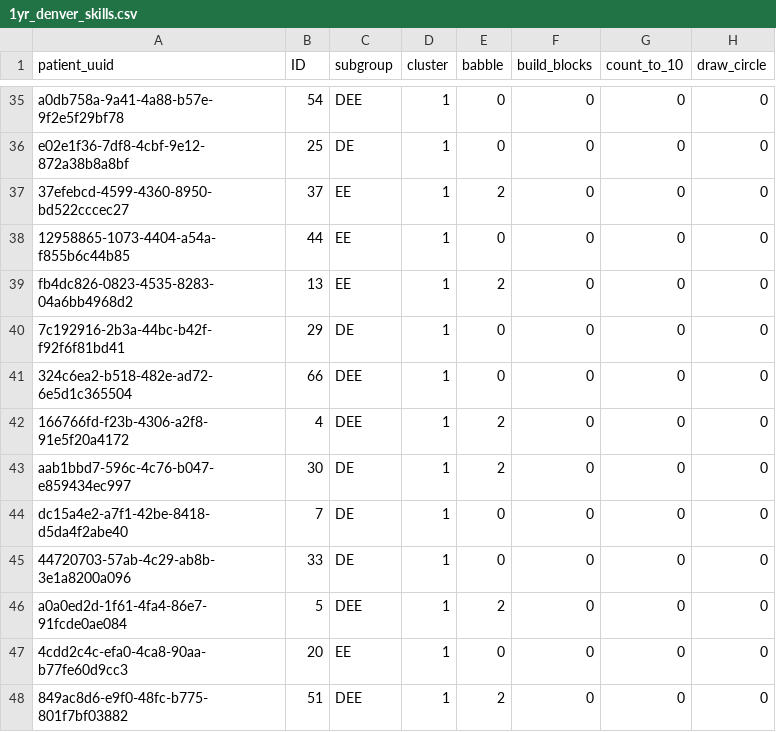
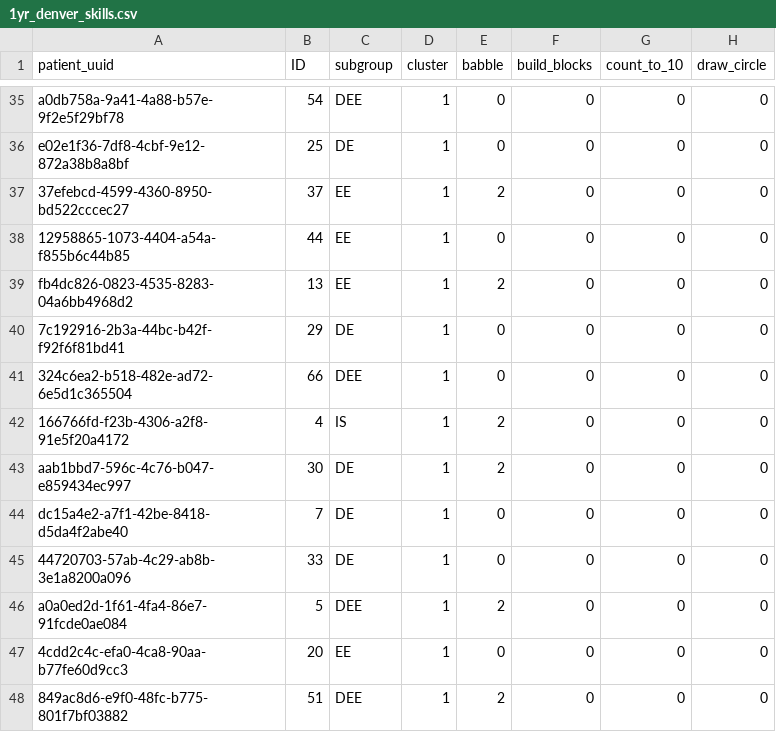
Before and after one commit to KiranSmelser/citizen-scn8a, a CSV file: output/results/clusters/lof_excluded/dev/1yr_denver_skills.csv, drawn as a sheet; only a part is shown, gaps mark what is left out; the diff covers the shown part only; the diff names each change by its address in the sheet, - before the commit and + after, or states it on an @@ line.

```diff
--- a/output/results/clusters/lof_excluded/dev/1yr_denver_skills.csv
+++ b/output/results/clusters/lof_excluded/dev/1yr_denver_skills.csv
-C42 (subgroup): DEE
+C42 (subgroup): IS
```
Also changed, not shown: 10 edited cells elsewhere in this file, data/classifiers/subgroups.csv, output/results/clusters/lof_excluded/dev/3yr_denver_skills.csv, 10 other files.
